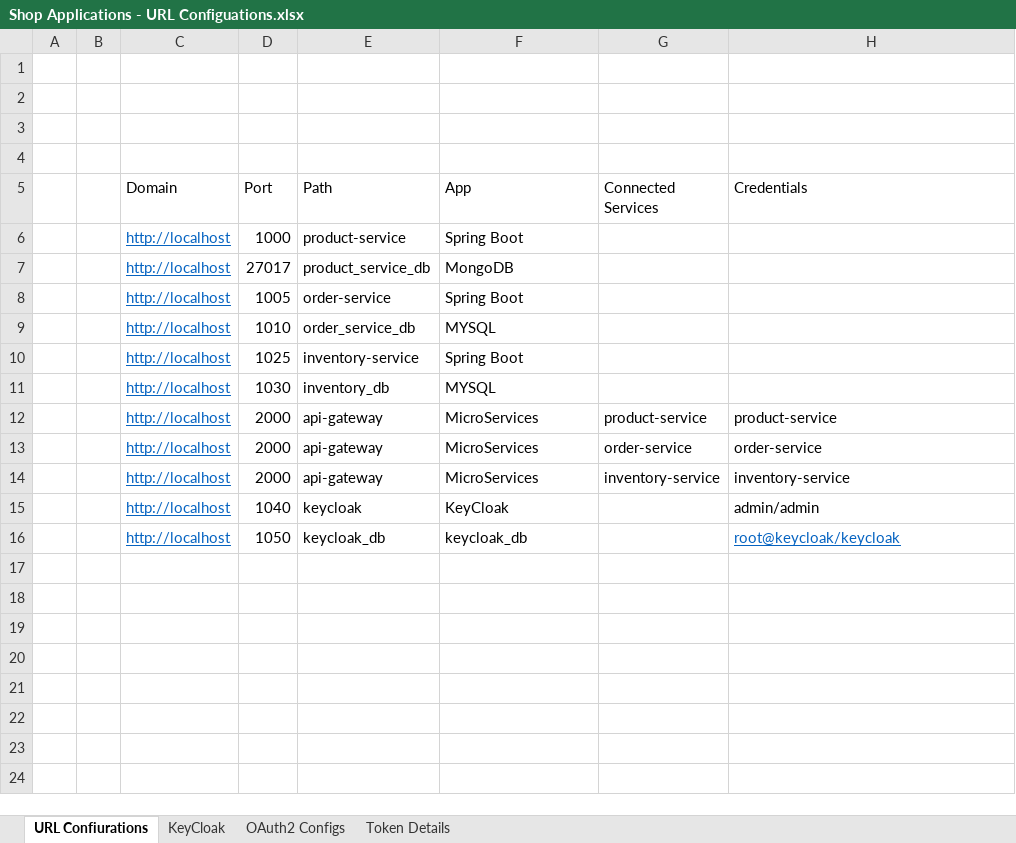
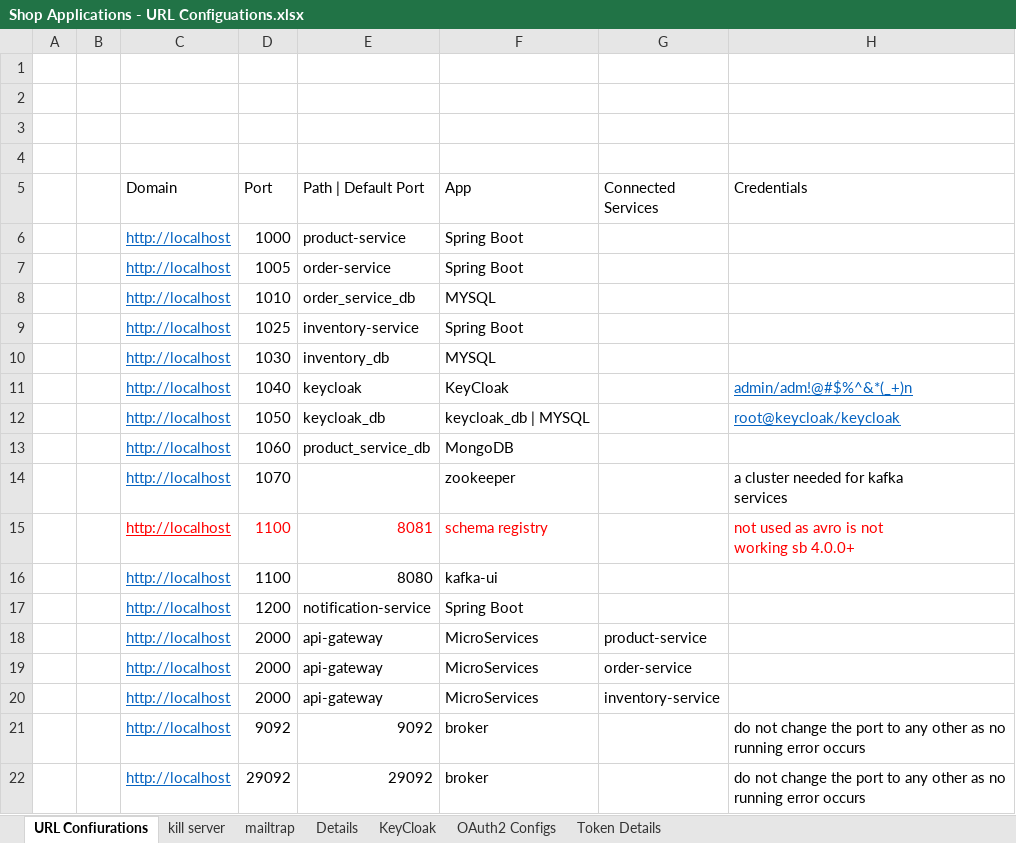
Before and after one commit to Arulmurugan1/ShopApplication, an Excel workbook: Backend/Microservices/SpringBoot-services/Shop Applications - URL Configuations.xlsx, sheet URL Confiurations, drawn as a sheet; values as stored, in another font and other column widths than the file's, no borders; table styles not drawn; removed rows and columns are numbered as before the commit, all else as after; ↵ is a line break in a cell; the diff names each change by its address in the sheet, - before the commit and + after, or states it on an @@ line.

Commit message:
circuit breaker for api gateway and order service , invoked kafka for asynchronous mail services

```diff
--- a/Backend/Microservices/SpringBoot-services/Shop Applications - URL Configuations.xlsx (sheet URL Confiurations)
+++ b/Backend/Microservices/SpringBoot-services/Shop Applications - URL Configuations.xlsx (sheet URL Confiurations)
+sheet tab: kill server
+sheet tab: mailtrap
+sheet tab: Details
-E5: Path
+E5: Path | Default Port
-row 7:  |  | http://localhost | 27017 | product_service_db | MongoDB
+row 11:  |  | http://localhost | 1040 | keycloak | KeyCloak |  | admin/adm!@#$%^&*(_+)n
+row 12:  |  | http://localhost | 1050 | keycloak_db | keycloak_db | MYSQL |  | root@keycloak/keycloak
+row 13:  |  | http://localhost | 1060 | product_service_db | MongoDB
+row 14:  |  | http://localhost | 1070 |  | zookeeper |  | a cluster needed for kafka ↵ services
+row 15:  |  | http://localhost | 1100 | 8081 | schema registry |  | not used as avro is not ↵ working sb 4.0.0+
+row 16:  |  | http://localhost | 1100 | 8080 | kafka-ui
+row 17:  |  | http://localhost | 1200 | notification-service | Spring Boot
-H18 (Credentials): product-service
+H18 (Credentials): (empty)
-H19 (Credentials): order-service
+H19 (Credentials): (empty)
-H20 (Credentials): inventory-service
+H20 (Credentials): (empty)
-row 15:  |  | http://localhost | 1040 | keycloak | KeyCloak |  | admin/admin
-row 16:  |  | http://localhost | 1050 | keycloak_db | keycloak_db |  | root@keycloak/keycloak
+row 21:  |  | http://localhost | 9092 | 9092 | broker |  | do not change the port to any other as no ↵ running error occurs
+row 22:  |  | http://localhost | 29092 | 29092 | broker |  | do not change the port to any other as no ↵ running error occurs
```
Also changed, not shown: sheet KeyCloak, 34 other files.
